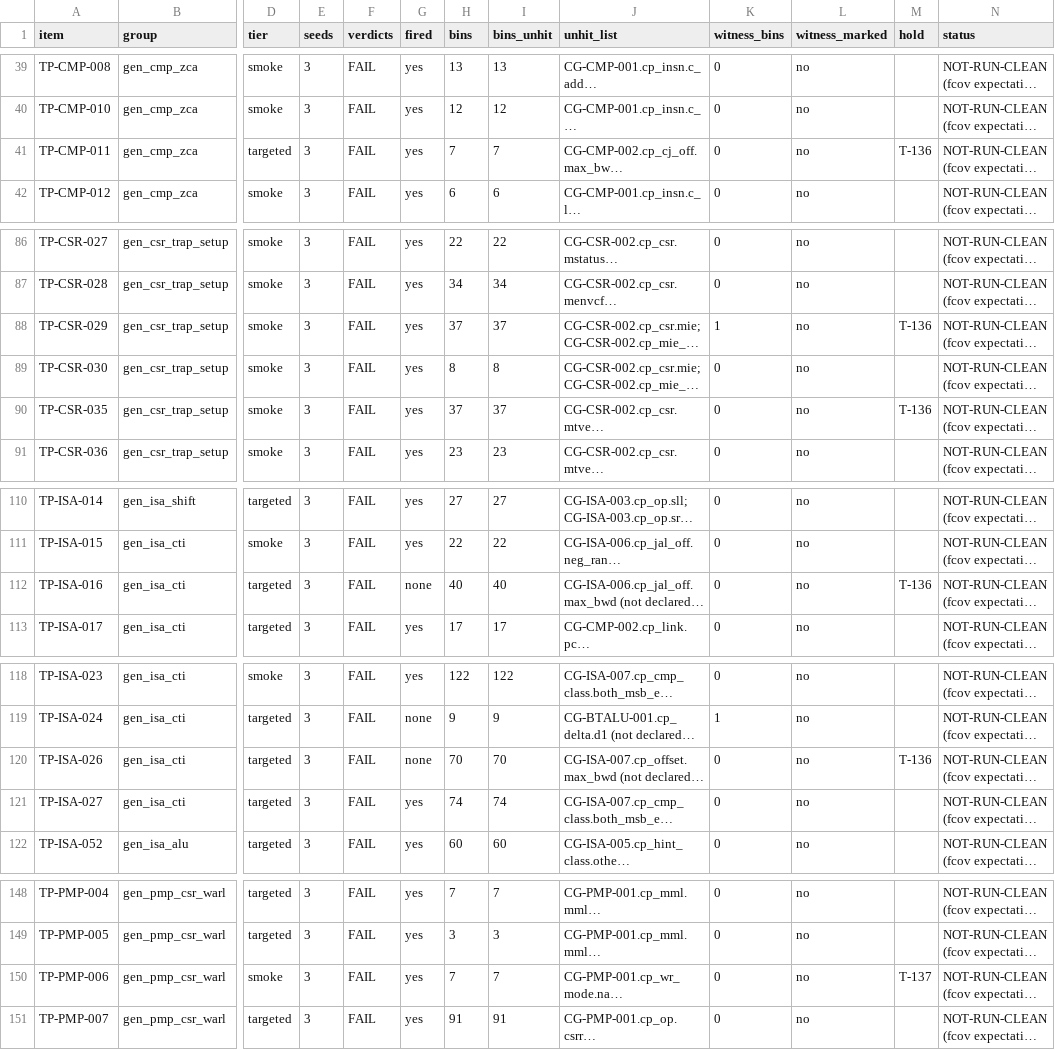
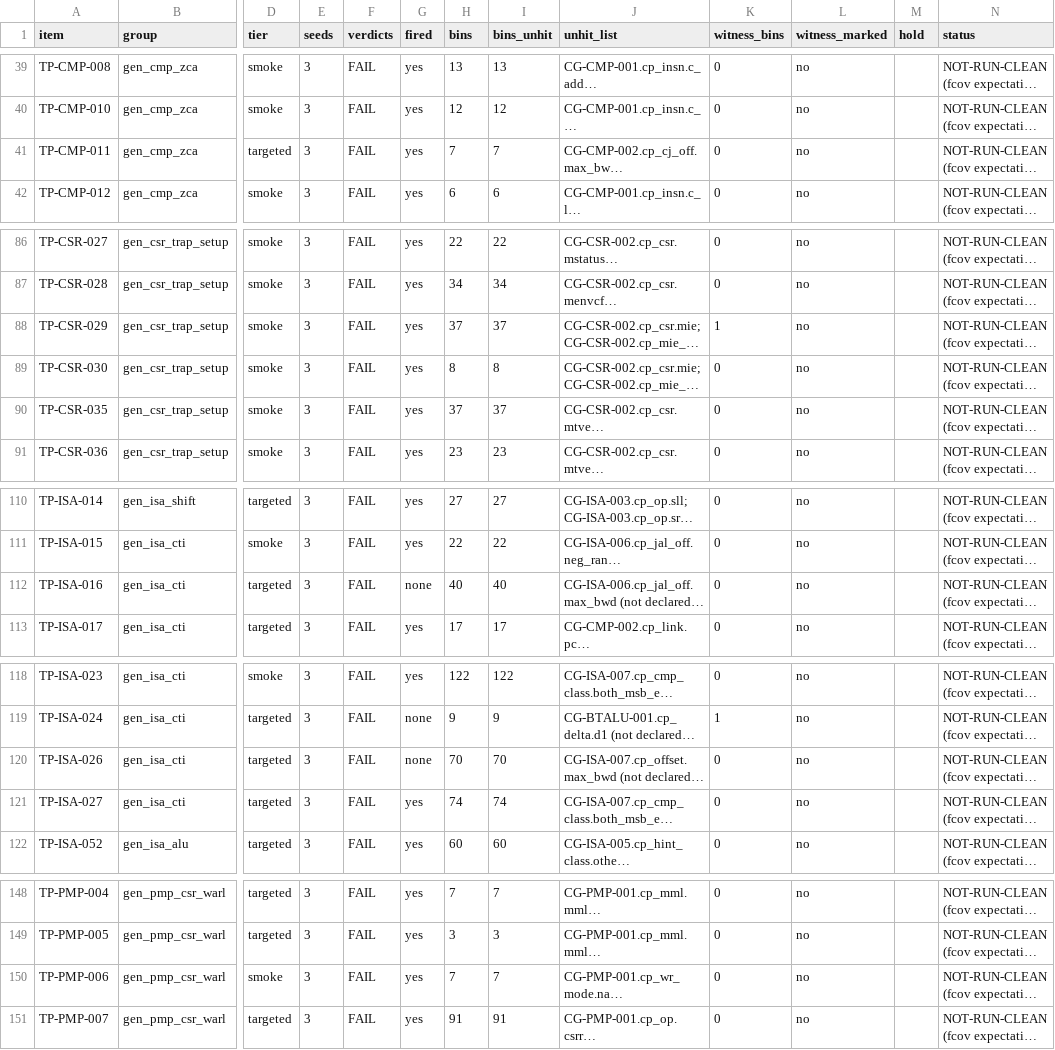
Before and after one commit to fzhangTT/ibex, a CSV file: dv/auto_dv/evidence/gen_round0_credit/gen_round0_credit.csv, drawn as a sheet; only a part is shown, gaps mark what is left out; long unchanged cells end in …; the diff covers the shown part only; the diff names each change by its address in the sheet, - before the commit and + after, or states it on an @@ line.

```diff
--- a/dv/auto_dv/evidence/gen_round0_credit/gen_round0_credit.csv
+++ b/dv/auto_dv/evidence/gen_round0_credit/gen_round0_credit.csv
-M41 (hold): T-136
+M41 (hold): (empty)
-M88 (hold): T-136
+M88 (hold): (empty)
-M90 (hold): T-136
+M90 (hold): (empty)
-M112 (hold): T-136
+M112 (hold): (empty)
-M120 (hold): T-136
+M120 (hold): (empty)
-M150 (hold): T-137
+M150 (hold): (empty)
```
Also changed, not shown: 1 edited cell elsewhere in this file, dv/auto_dv/evidence/gen_round0_covergroup_set.csv, 11 other files.
